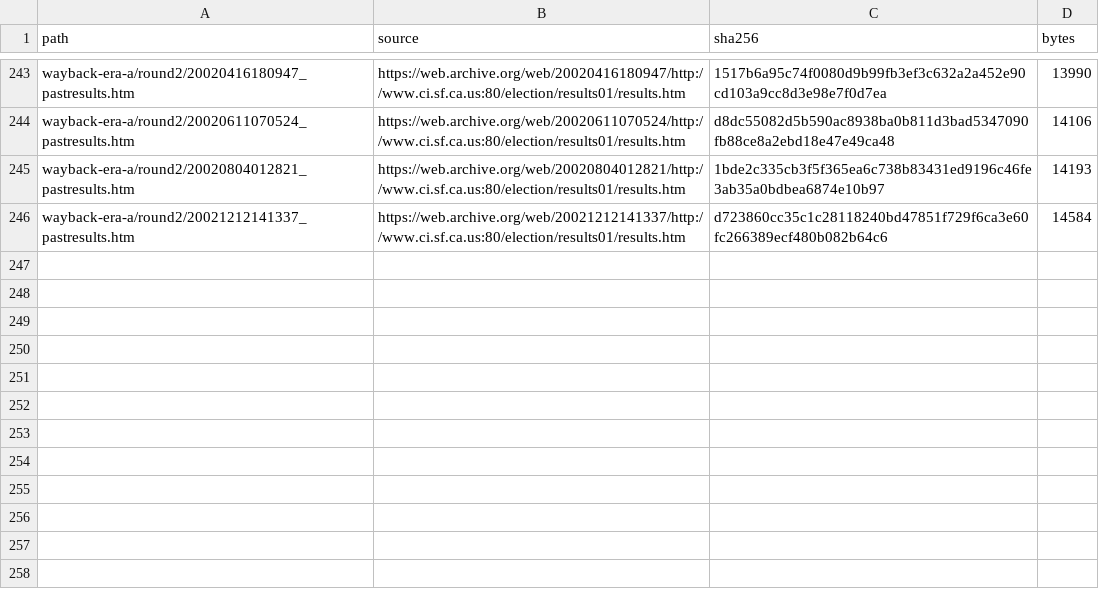
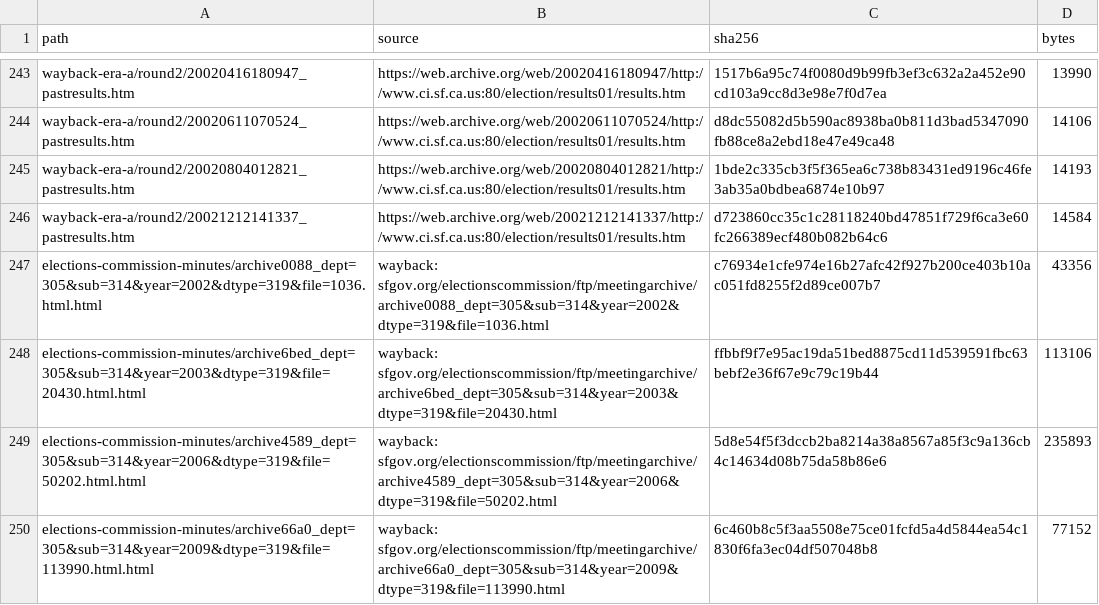
Before and after one commit to Grow-SF/sf-election-historical-counts, a CSV file: data/mirror_manifest.csv, drawn as a sheet; only a part is shown, gaps mark what is left out; the diff names each change by its address in the sheet, - before the commit and + after, or states it on an @@ line.

```diff
--- a/data/mirror_manifest.csv
+++ b/data/mirror_manifest.csv
+row 247: elections-commission-minutes/archive0088_dept=305&sub=314&year=2002&dtype=319&file=1036.html.html | wayback: sfgov.org/electionscommission/ftp/meetingarchive/ archive0088_dept=305&sub=314&year=2002&dtype=319&file=1036.html | c76934e1cfe974e16b27afc42f927b200ce403b10ac051fd8255f2d89ce007b7 | 43356
+row 248: elections-commission-minutes/archive6bed_dept=305&sub=314&year=2003&dtype=319&file=20430.html.html | wayback: sfgov.org/electionscommission/ftp/meetingarchive/ archive6bed_dept=305&sub=314&year=2003&dtype=319&file=20430.html | ffbbf9f7e95ac19da51bed8875cd11d539591fbc63bebf2e36f67e9c79c19b44 | 113106
+row 249: elections-commission-minutes/archive4589_dept=305&sub=314&year=2006&dtype=319&file=50202.html.html | wayback: sfgov.org/electionscommission/ftp/meetingarchive/ archive4589_dept=305&sub=314&year=2006&dtype=319&file=50202.html | 5d8e54f5f3dccb2ba8214a38a8567a85f3c9a136cb4c14634d08b75da58b86e6 | 235893
+row 250: elections-commission-minutes/archive66a0_dept=305&sub=314&year=2009&dtype=319&file=113990.html.html | wayback: sfgov.org/electionscommission/ftp/meetingarchive/ archive66a0_dept=305&sub=314&year=2009&dtype=319&file=113990.html | 6c460b8c5f3aa5508e75ce01fcfd5a4d5844ea54c1830f6fa3ec04df507048b8 | 77152
```
Also changed, not shown: 9 other files.
